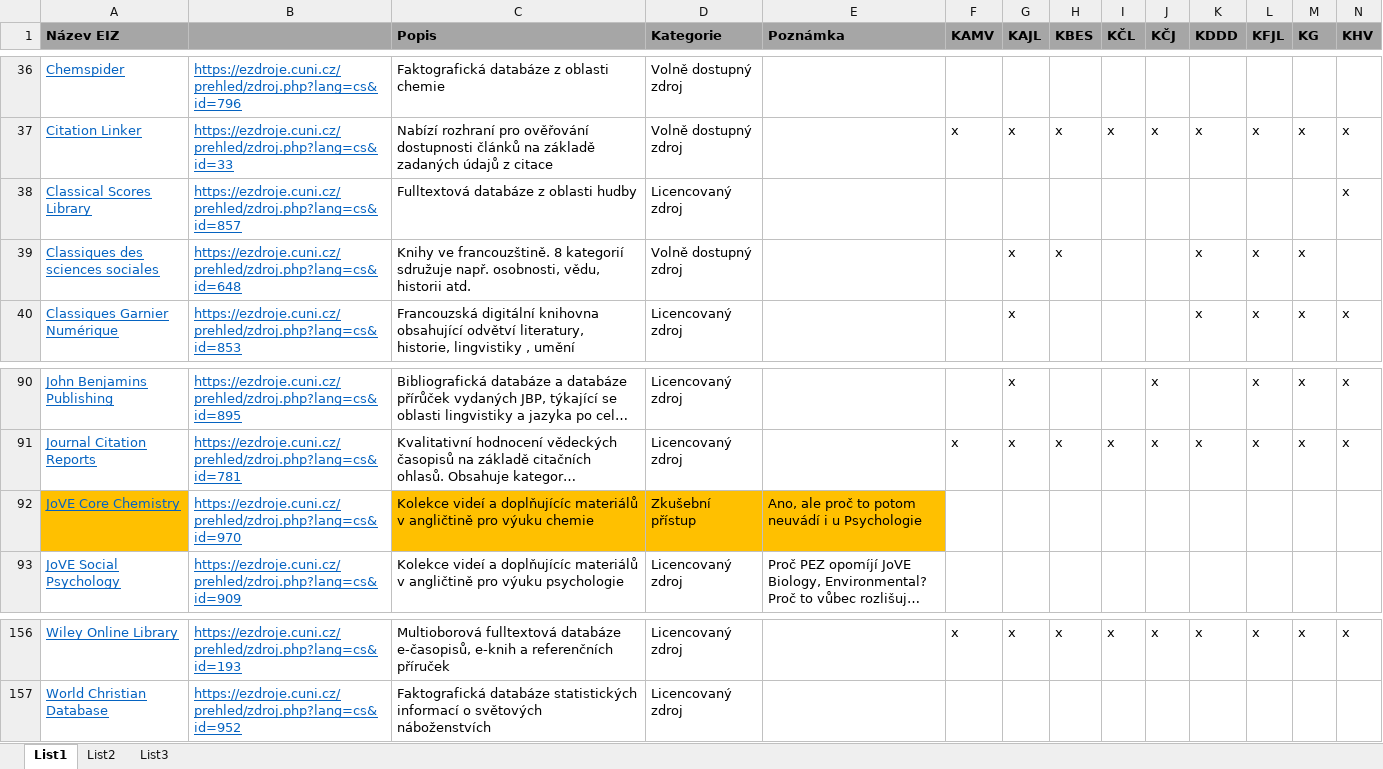
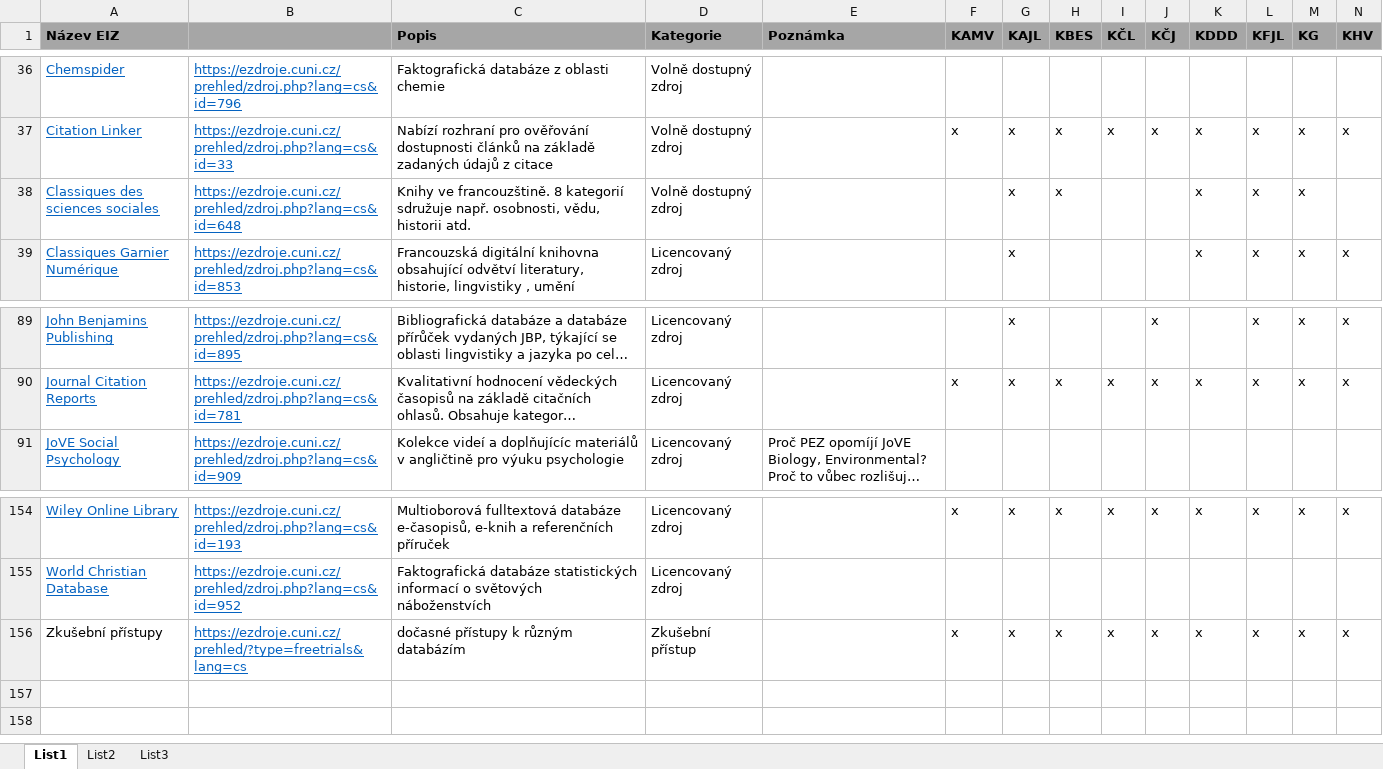
Before and after one commit to Knihovna-PedF-UK/eiz-katedry, an Excel workbook: data/pez-katedry_I.xlsx, sheet List1, drawn as a sheet; only a part is shown, gaps mark what is left out; long unchanged cells end in …; values as stored, in another font and other column widths than the file's, no borders; removed rows and columns are numbered as before the commit, all else as after; rows hold the shown columns only; the diff names each change by its address in the sheet, - before the commit and + after, or states it on an @@ line.

Commit message:
aktuální verze

```diff
--- a/data/pez-katedry_I.xlsx (sheet List1)
+++ b/data/pez-katedry_I.xlsx (sheet List1)
-row 38: Classical Scores Library | https://ezdroje.cuni.cz/prehled/zdroj.php?lang=cs&id=857 | Fulltextová databáze z oblasti hudby | Licencovaný zdroj |  |  |  |  |  |  |  |  |  | x
-row 92: JoVE Core Chemistry | https://ezdroje.cuni.cz/prehled/zdroj.php?lang=cs&id=970 | Kolekce videí a doplňujícíc materiálů v angličtině pro výuku chemie | Zkušební přístup | Ano, ale proč to potom neuvádí i u Psychologie
+row 156: Zkušební přístupy | https://ezdroje.cuni.cz/prehled/?type=freetrials&lang=cs | dočasné přístupy k různým databázím | Zkušební přístup |  | x | x | x | x | x | x | x | x | x
```
